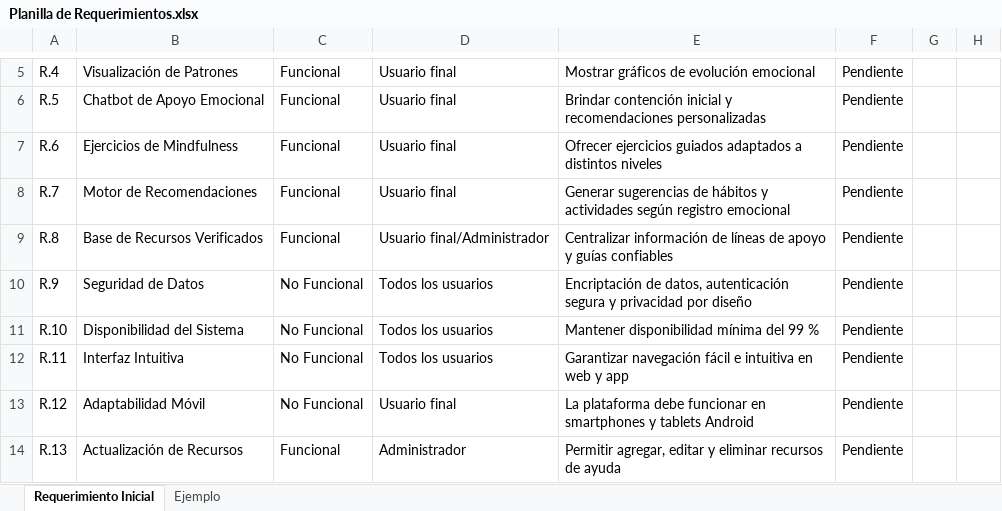
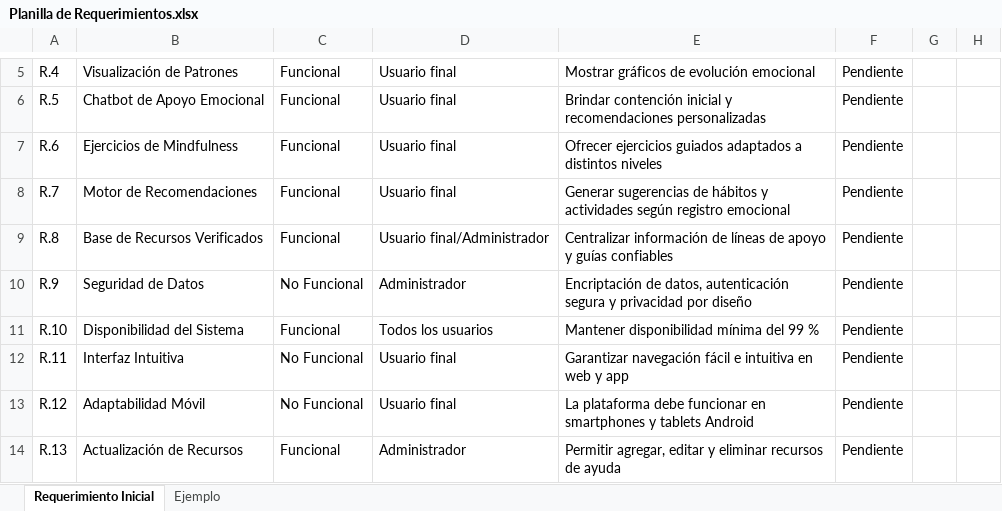
Before and after one commit to Nsflow68/CAPSTONE-PPY4614-007D, an Excel workbook: FASE 1/Documentación Proyecto/Planilla de Requerimientos.xlsx, sheet Requerimiento Inicial, drawn as a sheet; only a part is shown, gaps mark what is left out; values as stored, in another font and other column widths than the file's, no cell formats; charts and pictures not drawn; the diff covers the shown part only; the diff names each change by its address in the sheet, - before the commit and + after, or states it on an @@ line.

```diff
--- a/FASE 1/Documentación Proyecto/Planilla de Requerimientos.xlsx (sheet Requerimiento Inicial)
+++ b/FASE 1/Documentación Proyecto/Planilla de Requerimientos.xlsx (sheet Requerimiento Inicial)
-D10: Todos los usuarios
+D10: Administrador
-C11: No Funcional
+C11: Funcional
-D12: Todos los usuarios
+D12: Usuario final
```
Also changed, not shown: 15 edited cells elsewhere in this sheet, cell formats, 6 other files.
